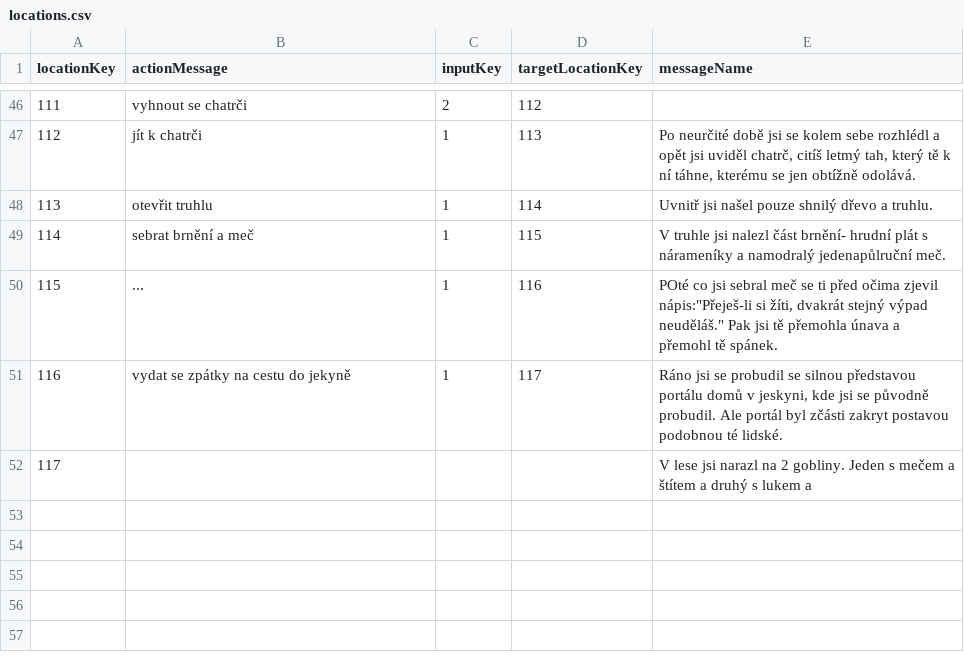
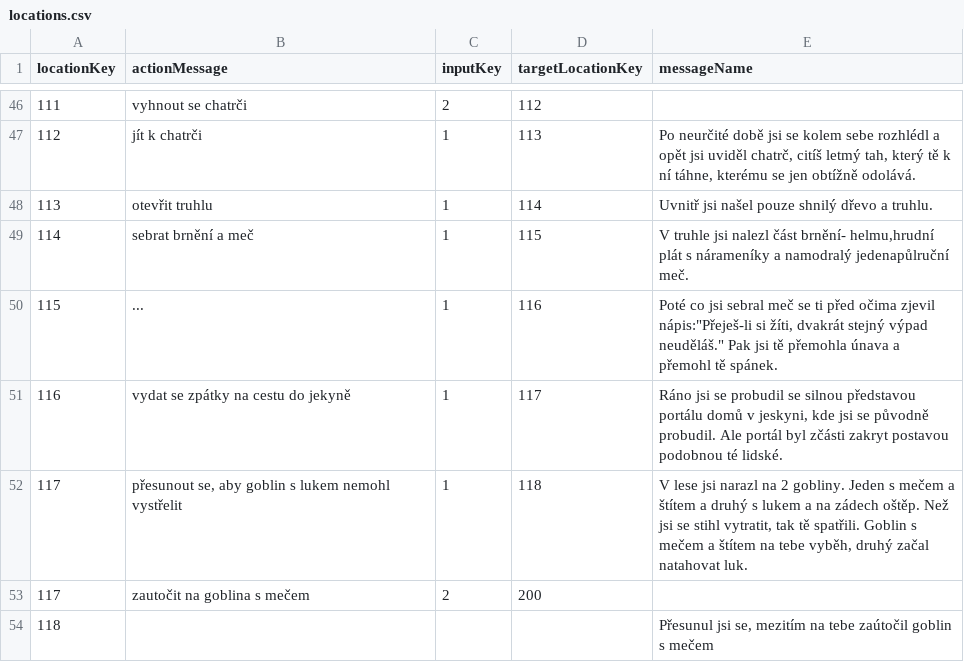
Before and after one commit to BendaBUBU/csvrepo, a CSV file: locations.csv, drawn as a sheet; only a part is shown, gaps mark what is left out.

Commit message:
Update locations.csv

```diff
--- a/locations.csv
+++ b/locations.csv
@@ -48,5 +48,7 @@ locationKey;actionMessage;inputKey;targetLocationKey;messageName
 113;otevřit truhlu;1;114;Uvnitř jsi našel pouze shnilý dřevo a truhlu.
-114;sebrat brnění a meč;1;115;V truhle jsi nalezl část brnění- hrudní plát s nárameníky a namodralý jedenapůlruční meč.
-115;...;1;116;POté co jsi sebral meč se ti před očima zjevil nápis:"Přeješ-li si žíti, dvakrát stejný výpad neuděláš." Pak jsi tě přemohla únava a přemohl tě spánek.
+114;sebrat brnění a meč;1;115;V truhle jsi nalezl část brnění- helmu,hrudní plát s nárameníky a namodralý jedenapůlruční meč.
+115;...;1;116;Poté co jsi sebral meč se ti před očima zjevil nápis:"Přeješ-li si žíti, dvakrát stejný výpad neuděláš." Pak jsi tě přemohla únava a přemohl tě spánek.
 116;vydat se zpátky na cestu do jekyně;1;117;Ráno jsi se probudil se silnou představou portálu domů v jeskyni, kde jsi se původně probudil. Ale portál byl zčásti zakryt postavou podobnou té lidské.
-117;;;;V lese jsi narazl na 2 gobliny. Jeden s mečem a štítem a druhý s lukem a
+117;přesunout se, aby goblin s lukem nemohl vystřelit;1;118;V lese jsi narazl na 2 gobliny. Jeden s mečem a štítem a druhý s lukem a na zádech oštěp. Než jsi se stihl vytratit, tak tě spatřili. Goblin s mečem a štítem na tebe vyběh, druhý začal natahovat luk.
+117;zautočit na goblina s mečem;2;200;
+118;;;;Přesunul jsi se, mezitím na tebe zaútočil goblin s mečem
```
